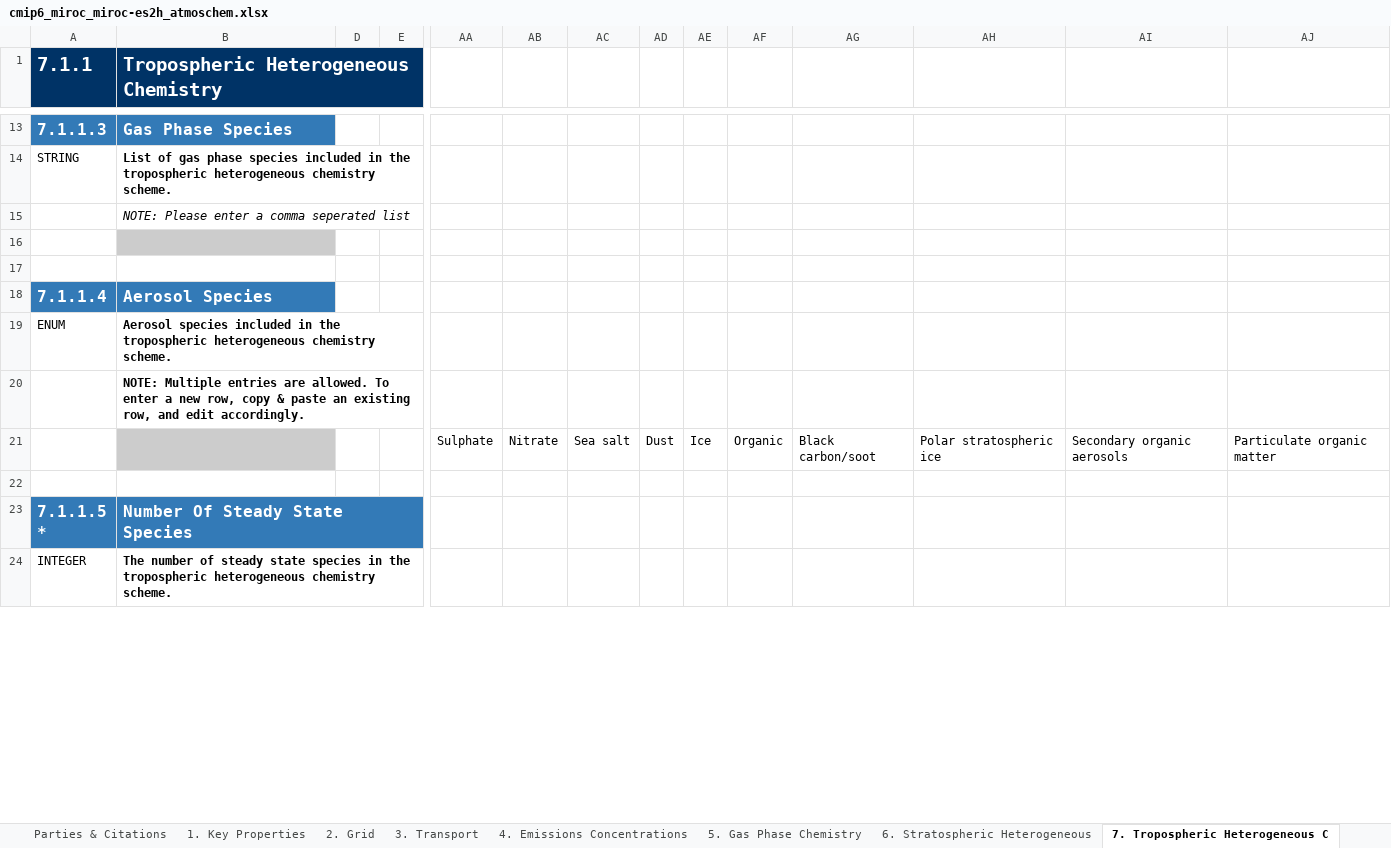
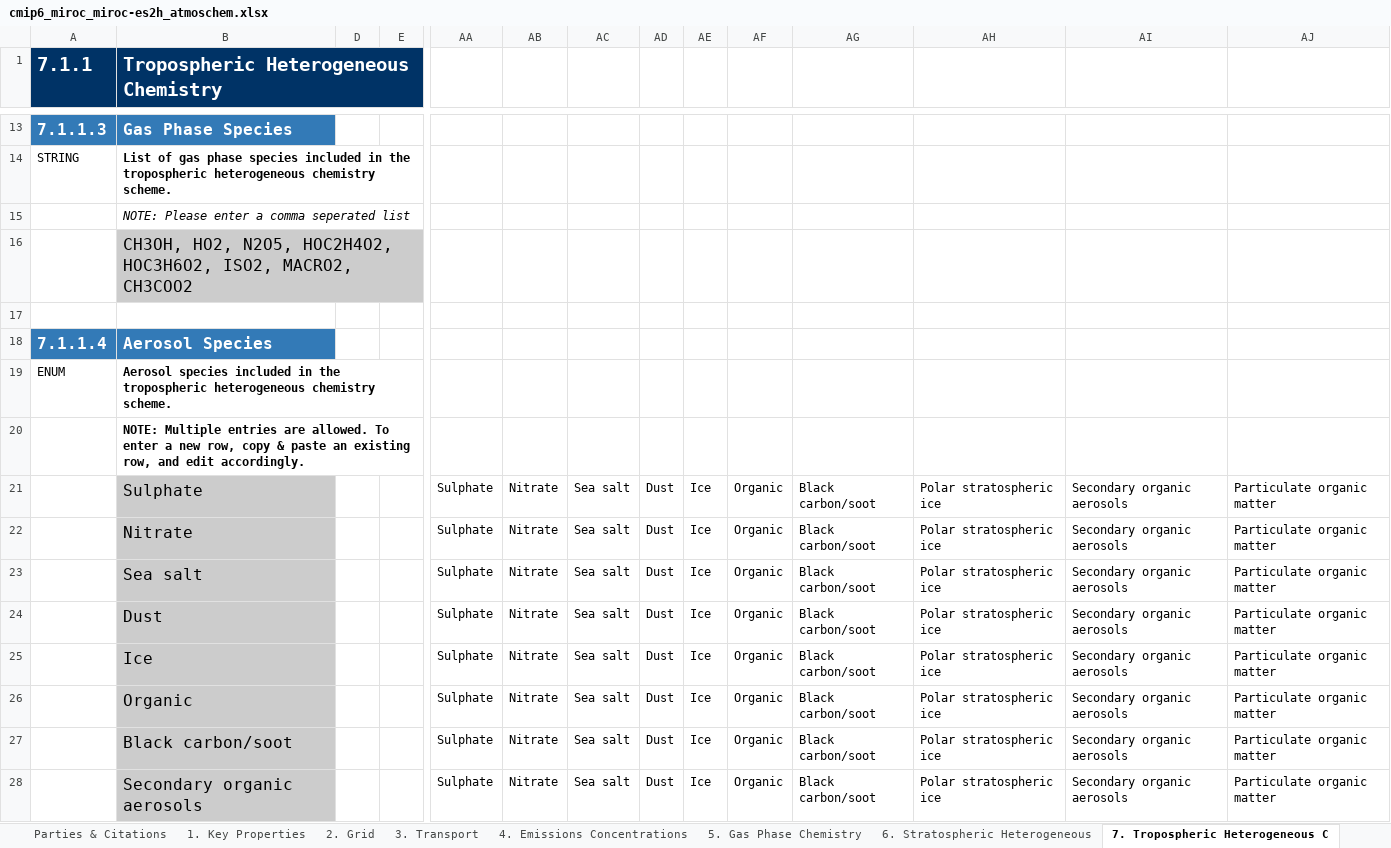
Before and after one commit to ES-DOC-INSTITUTIONAL/miroc, an Excel workbook: cmip6/models/miroc-es2h/cmip6_miroc_miroc-es2h_atmoschem.xlsx, sheet 7. Tropospheric Heterogeneous C, drawn as a sheet; only a part is shown, gaps mark what is left out; the shorter side is filled out with more unchanged rows; values as stored, in another font and other column widths than the file's, no borders; rows hold the shown columns only; the diff covers the shown part only; the diff names each change by its address in the sheet, - before the commit and + after, or states it on an @@ line.

```diff
--- a/cmip6/models/miroc-es2h/cmip6_miroc_miroc-es2h_atmoschem.xlsx (sheet 7. Tropospheric Heterogeneous C)
+++ b/cmip6/models/miroc-es2h/cmip6_miroc_miroc-es2h_atmoschem.xlsx (sheet 7. Tropospheric Heterogeneous C)
-B16: (empty)
+B16: CH3OH, HO2, N2O5, HOC2H4O2, HOC3H6O2, ISO2, MACRO2, CH3COO2
-B21: (empty)
+B21: Sulphate
+row 22:  | Nitrate |  |  | Sulphate | Nitrate | Sea salt | Dust | Ice | Organic | Black carbon/soot | Polar stratospheric ice | Secondary organic aerosols | Particulate organic matter
+row 23:  | Sea salt |  |  | Sulphate | Nitrate | Sea salt | Dust | Ice | Organic | Black carbon/soot | Polar stratospheric ice | Secondary organic aerosols | Particulate organic matter
+row 24:  | Dust |  |  | Sulphate | Nitrate | Sea salt | Dust | Ice | Organic | Black carbon/soot | Polar stratospheric ice | Secondary organic aerosols | Particulate organic matter
+row 25:  | Ice |  |  | Sulphate | Nitrate | Sea salt | Dust | Ice | Organic | Black carbon/soot | Polar stratospheric ice | Secondary organic aerosols | Particulate organic matter
+row 26:  | Organic |  |  | Sulphate | Nitrate | Sea salt | Dust | Ice | Organic | Black carbon/soot | Polar stratospheric ice | Secondary organic aerosols | Particulate organic matter
+row 27:  | Black carbon/soot |  |  | Sulphate | Nitrate | Sea salt | Dust | Ice | Organic | Black carbon/soot | Polar stratospheric ice | Secondary organic aerosols | Particulate organic matter
+row 28:  | Secondary organic aerosols |  |  | Sulphate | Nitrate | Sea salt | Dust | Ice | Organic | Black carbon/soot | Polar stratospheric ice | Secondary organic aerosols | Particulate organic matter
```
Also changed, not shown: 2 added rows and 3 edited cells elsewhere in this sheet, sheet 5. Gas Phase Chemistry, sheet 4. Emissions Concentrations, sheet 1. Key Properties, sheet 6. Stratospheric Heterogeneous, sheet Parties & Citations, sheet 2. Grid, 2 more sheets, cmip6/citations/cmip6_miroc_citations.xlsx, cmip6/responsible_parties/cmip6_miroc_responsible_parties.xlsx, 1 other file.
